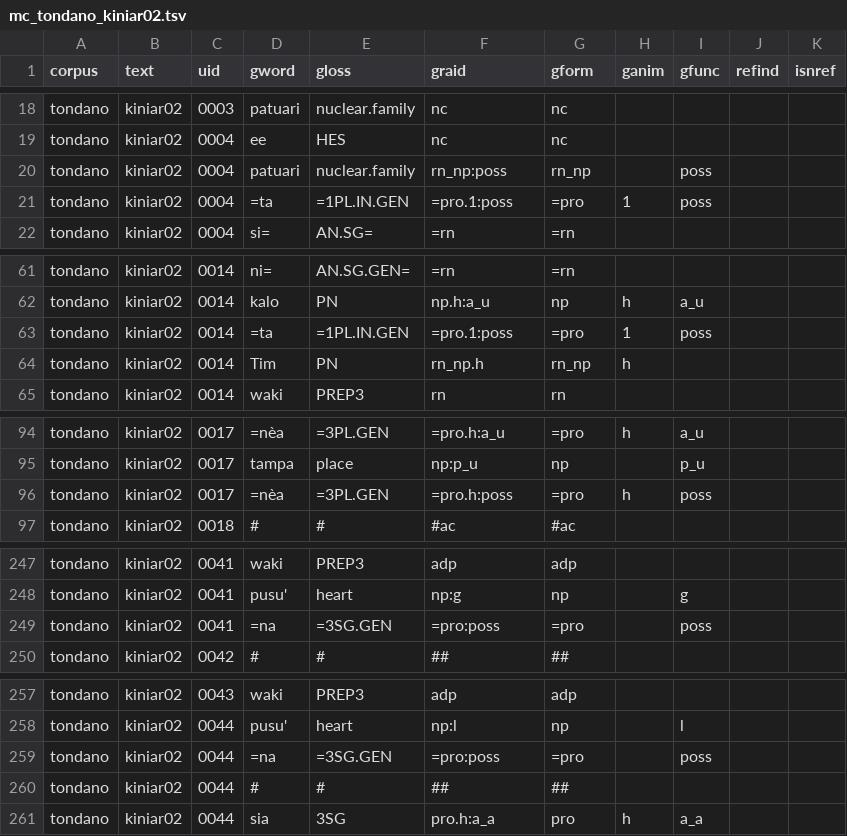
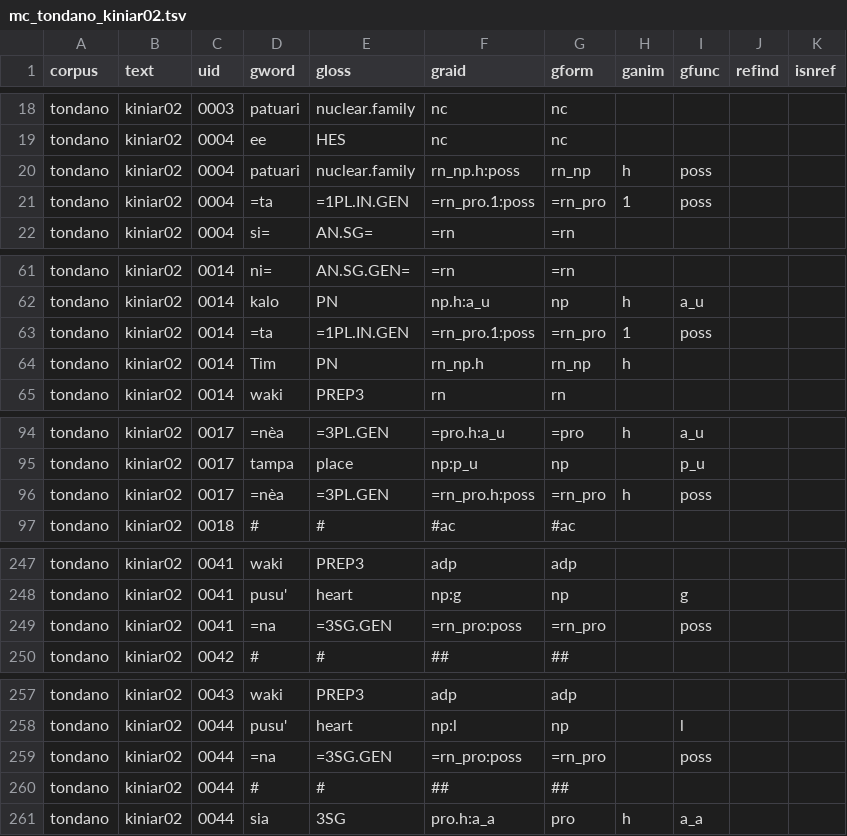
Before and after one commit to Multi-CAST/mctondano, a TSV file: cldf/media/mc_tondano_kiniar02.tsv, drawn as a sheet; only a part is shown, gaps mark what is left out; the diff covers the shown part only.

```diff
--- a/cldf/media/mc_tondano_kiniar02.tsv
+++ b/cldf/media/mc_tondano_kiniar02.tsv
@@ -19,4 +19,4 @@ tondano	kiniar02	0003	patuari	nuclear.family	nc	nc
 tondano	kiniar02	0004	ee	HES	nc	nc				
-tondano	kiniar02	0004	patuari	nuclear.family	rn_np:poss	rn_np		poss		
-tondano	kiniar02	0004	=ta	=1PL.IN.GEN	=pro.1:poss	=pro	1	poss		
+tondano	kiniar02	0004	patuari	nuclear.family	rn_np.h:poss	rn_np	h	poss		
+tondano	kiniar02	0004	=ta	=1PL.IN.GEN	=rn_pro.1:poss	=rn_pro	1	poss		
 tondano	kiniar02	0004	si=	AN.SG=	=rn	=rn				
@@ -62,3 +62,3 @@ tondano	kiniar02	0014	ni=	AN.SG.GEN=	=rn	=rn
 tondano	kiniar02	0014	kalo	PN	np.h:a_u	np	h	a_u		
-tondano	kiniar02	0014	=ta	=1PL.IN.GEN	=pro.1:poss	=pro	1	poss		
+tondano	kiniar02	0014	=ta	=1PL.IN.GEN	=rn_pro.1:poss	=rn_pro	1	poss		
 tondano	kiniar02	0014	Tim	PN	rn_np.h	rn_np	h			
@@ -95,3 +95,3 @@ tondano	kiniar02	0017	=nèa	=3PL.GEN	=pro.h:a_u	=pro	h	a_u
 tondano	kiniar02	0017	tampa	place	np:p_u	np		p_u		
-tondano	kiniar02	0017	=nèa	=3PL.GEN	=pro.h:poss	=pro	h	poss		
+tondano	kiniar02	0017	=nèa	=3PL.GEN	=rn_pro.h:poss	=rn_pro	h	poss		
 tondano	kiniar02	0018	#	#	#ac	#ac				
@@ -248,3 +248,3 @@ tondano	kiniar02	0041	waki	PREP3	adp	adp
 tondano	kiniar02	0041	pusu'	heart	np:g	np		g		
-tondano	kiniar02	0041	=na	=3SG.GEN	=pro:poss	=pro		poss		
+tondano	kiniar02	0041	=na	=3SG.GEN	=rn_pro:poss	=rn_pro		poss		
 tondano	kiniar02	0042	#	#	##	##				
@@ -258,3 +258,3 @@ tondano	kiniar02	0043	waki	PREP3	adp	adp
 tondano	kiniar02	0044	pusu'	heart	np:l	np		l		
-tondano	kiniar02	0044	=na	=3SG.GEN	=pro:poss	=pro		poss		
+tondano	kiniar02	0044	=na	=3SG.GEN	=rn_pro:poss	=rn_pro		poss		
 tondano	kiniar02	0044	#	#	##	##				
```
Also changed, not shown: 4 edited cells elsewhere in this file, cldf/media/mc_tondano_holiday.tsv, cldf/media/mc_tondano_mapalus.tsv, 29 other files.
